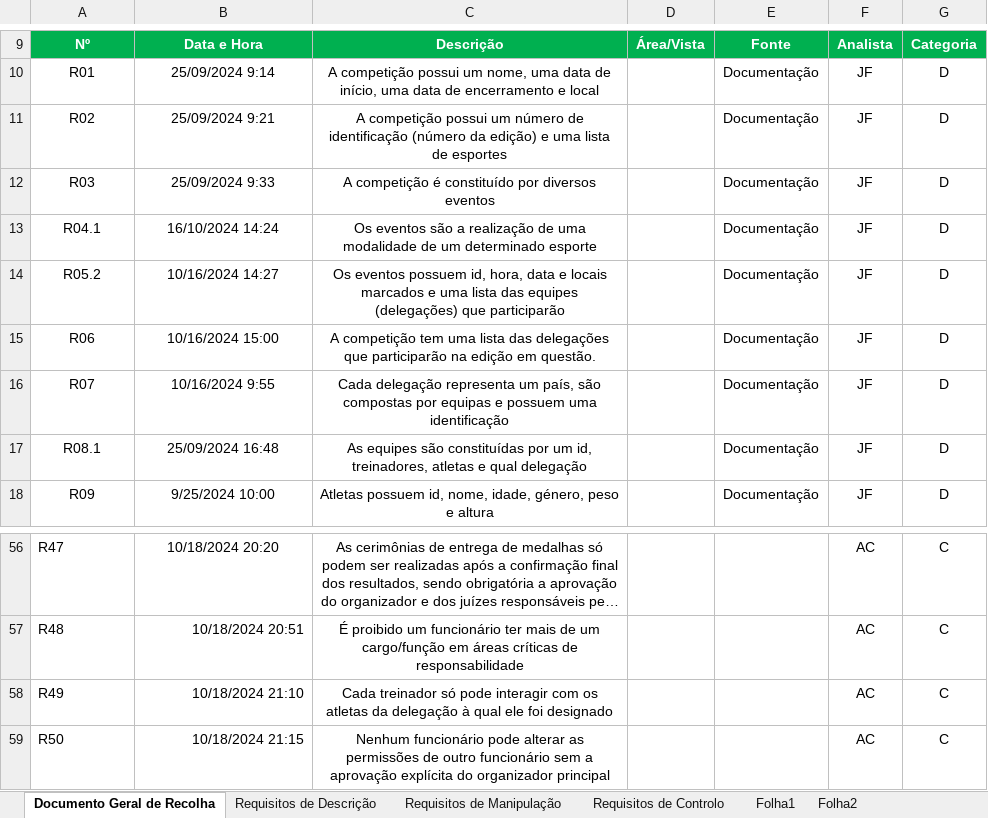
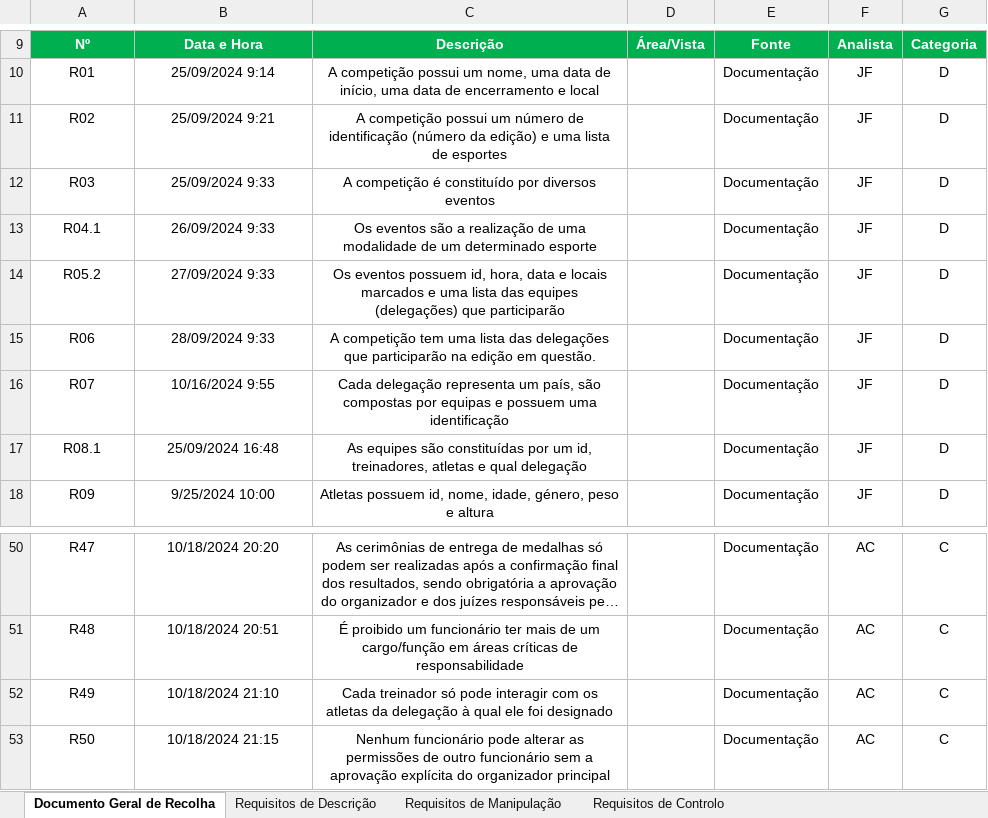
Before and after one commit to Johnny-LCC/Base_de_Dados-TP, an Excel workbook: DocRequisitos.xlsx, sheet Documento Geral de Recolha, drawn as a sheet; only a part is shown, gaps mark what is left out; long unchanged cells end in …; values as stored, in another font and other column widths than the file's, no borders; addresses are those after the commit; the diff covers the shown part only; the diff names each change by its address in the sheet, - before the commit and + after, or states it on an @@ line.

```diff
--- a/DocRequisitos.xlsx (sheet Documento Geral de Recolha)
+++ b/DocRequisitos.xlsx (sheet Documento Geral de Recolha)
-sheet tab: Folha1
-sheet tab: Folha2
-B13: 16/10/2024 14:24
+B13: 26/09/2024 9:33
-B14: 10/16/2024 14:27
+B14: 27/09/2024 9:33
-B15: 10/16/2024 15:00
+B15: 28/09/2024 9:33
-A50:A53 alignment: left
+A50:A53 alignment: center
-E50:E53: (empty)
+E50:E53: Documentação
-B51:B53 alignment: right
+B51:B53 alignment: center
```
Also changed, not shown: 6 removed rows, 20 edited cells and cell formats elsewhere in this sheet, sheet Requisitos de Controlo, sheet Requisitos de Manipulação, sheet Requisitos de Descrição.
